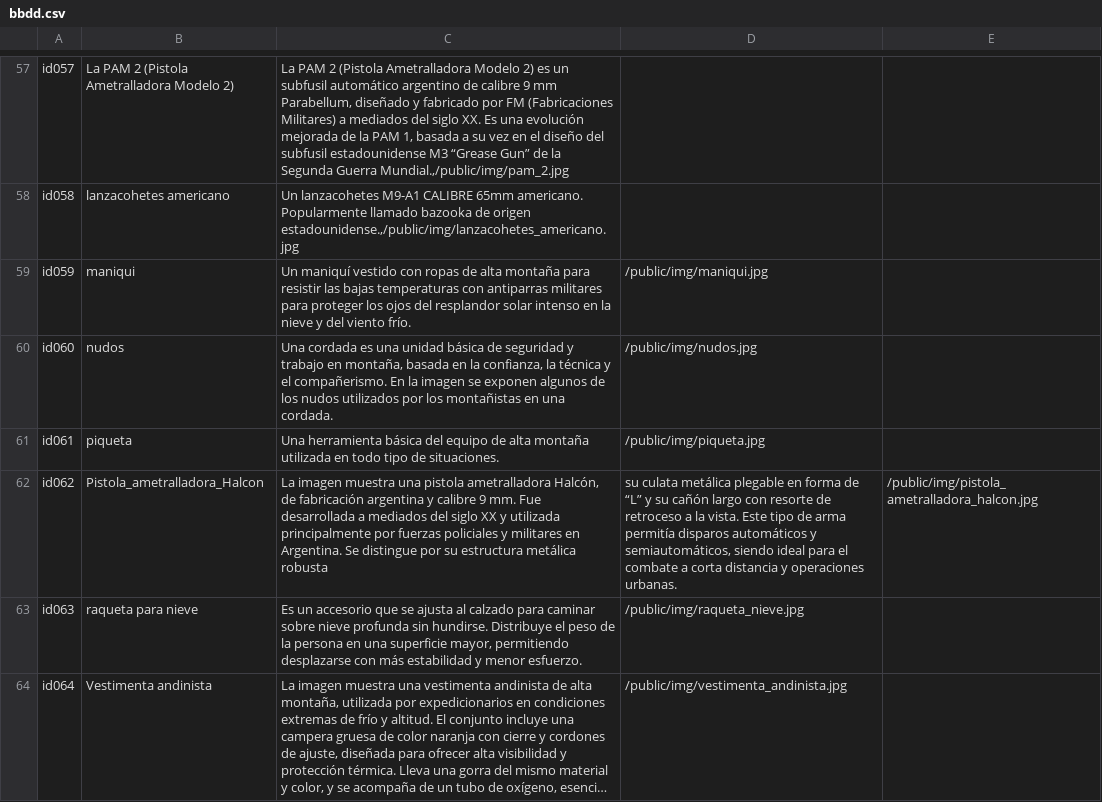
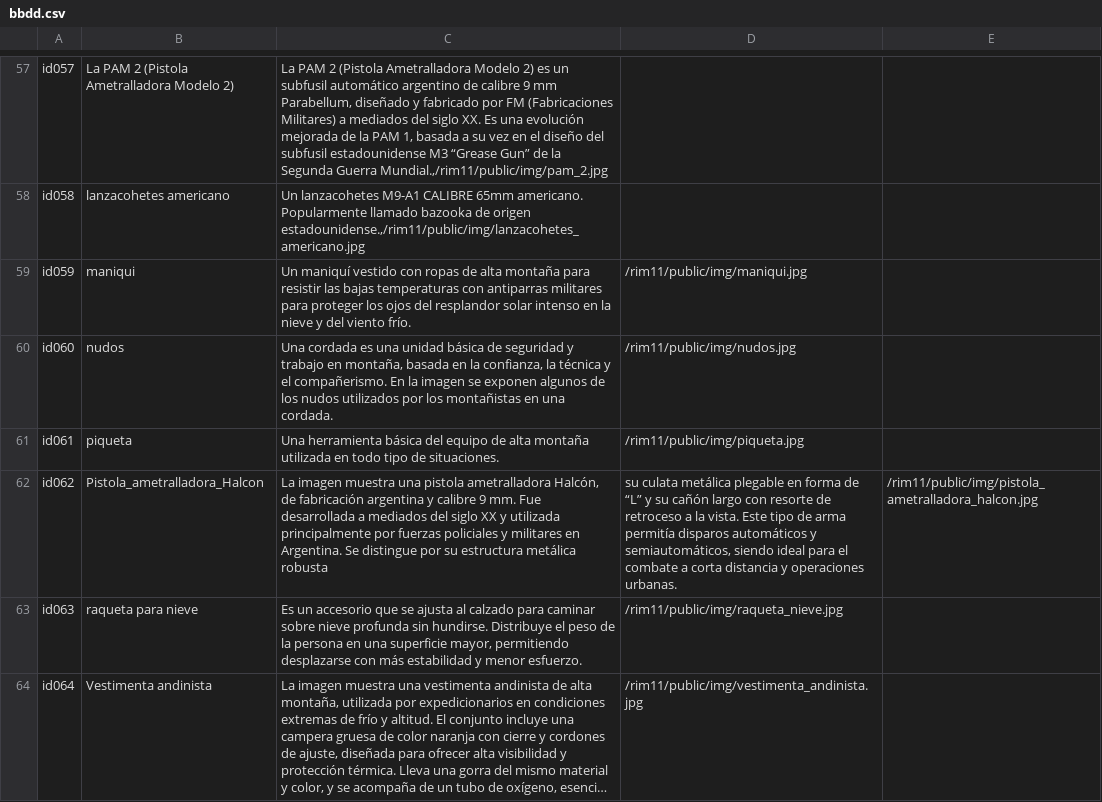
Before and after one commit to briobartech/rim11, a CSV file: rim11/public/bbdd.csv, drawn as a sheet; only a part is shown, gaps mark what is left out; long unchanged cells end in …; the diff covers the shown part only; the diff names each change by its address in the sheet, - before the commit and + after, or states it on an @@ line.

```diff
--- a/rim11/public/bbdd.csv
+++ b/rim11/public/bbdd.csv
-C57: …Segunda Guerra Mundial.,/public/img/pam_2.jpg
+C57: …Segunda Guerra Mundial.,/rim11/public/img/pam_2.jpg
-C58: …de origen estadounidense.,/public/img/lanzacohetes_americano.jpg
+C58: …de origen estadounidense.,/rim11/public/img/lanzacohetes_americano.jpg
-D59: /public/img/maniqui.jpg
+D59: /rim11/public/img/maniqui.jpg
-D60: /public/img/nudos.jpg
+D60: /rim11/public/img/nudos.jpg
-D61: /public/img/piqueta.jpg
+D61: /rim11/public/img/piqueta.jpg
-E62: /public/img/pistola_ametralladora_halcon.jpg
+E62: /rim11/public/img/pistola_ametralladora_halcon.jpg
-D63: /public/img/raqueta_nieve.jpg
+D63: /rim11/public/img/raqueta_nieve.jpg
-D64: /public/img/vestimenta_andinista.jpg
+D64: /rim11/public/img/vestimenta_andinista.jpg
```
Also changed, not shown: 56 edited cells elsewhere in this file, 5 other files.
